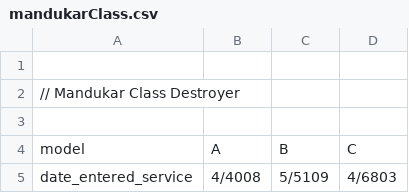
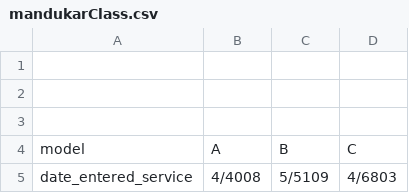
Before and after one commit to PythonCoderUnicorn/StarTrek, a CSV file: Romulan/mandukarClass.csv, drawn as a sheet; only a part is shown.

Commit message:
mandukar class destroyer

```diff
--- a/Romulan/mandukarClass.csv
+++ b/Romulan/mandukarClass.csv
@@ -1,3 +1,3 @@
 
-// Mandukar Class Destroyer
+
 
```
